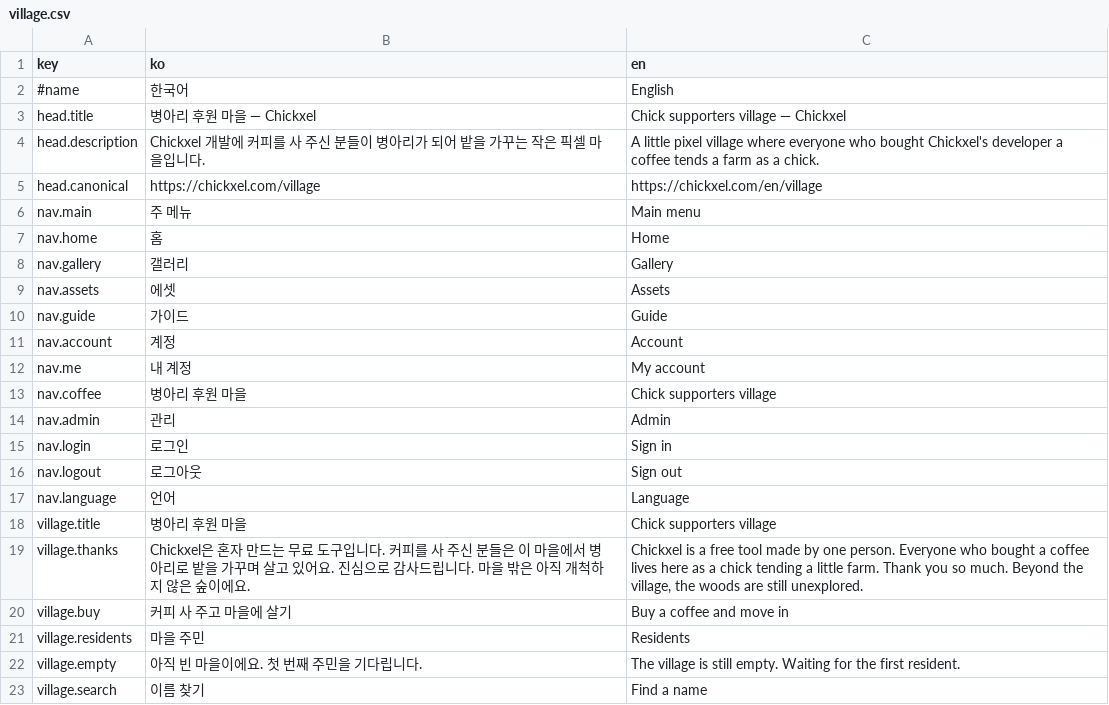
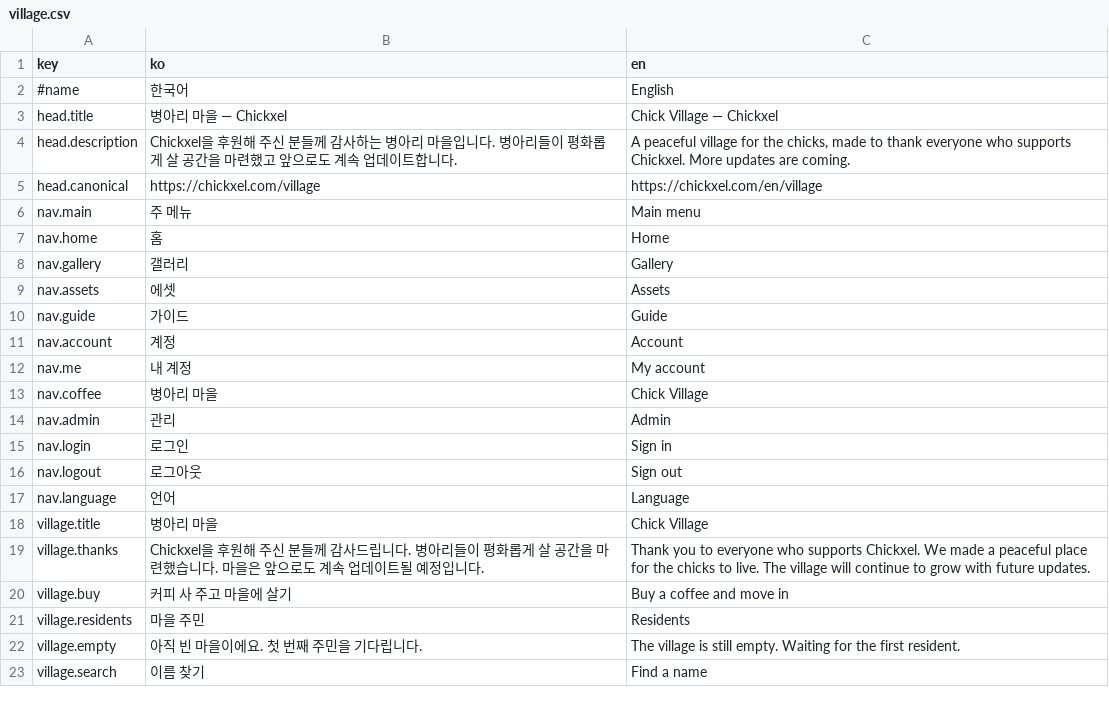
Before and after one commit to 1000Pro-1997/Chickxel, a CSV file: docs/i18n/village.csv, drawn as a sheet; only a part is shown.

Commit message:
docs: rename the chick village and shorten its introduction
- Thank supporters, describe a peaceful home, and note future updates.
- Rename village labels on the site and in the app without changing guide content.

```diff
--- a/docs/i18n/village.csv
+++ b/docs/i18n/village.csv
@@ -2,4 +2,4 @@ key,ko,en
 #name,한국어,English
-head.title,병아리 후원 마을 — Chickxel,Chick supporters village — Chickxel
-head.description,Chickxel 개발에 커피를 사 주신 분들이 병아리가 되어 밭을 가꾸는 작은 픽셀 마을입니다.,A little pixel village where everyone who bought Chickxel's developer a coffee tends a farm as a chick.
+head.title,병아리 마을 — Chickxel,Chick Village — Chickxel
+head.description,Chickxel을 후원해 주신 분들께 감사하는 병아리 마을입니다. 병아리들이 평화롭게 살 공간을 마련했고 앞으로도 계속 업데이트합니다.,"A peaceful village for the chicks, made to thank everyone who supports Chickxel. More updates are coming."
 head.canonical,https://chickxel.com/village,https://chickxel.com/en/village
@@ -12,3 +12,3 @@ nav.account,계정,Account
 nav.me,내 계정,My account
-nav.coffee,병아리 후원 마을,Chick supporters village
+nav.coffee,병아리 마을,Chick Village
 nav.admin,관리,Admin
@@ -17,4 +17,4 @@ nav.logout,로그아웃,Sign out
 nav.language,언어,Language
-village.title,병아리 후원 마을,Chick supporters village
-village.thanks,Chickxel은 혼자 만드는 무료 도구입니다. 커피를 사 주신 분들은 이 마을에서 병아리로 밭을 가꾸며 살고 있어요. 진심으로 감사드립니다. 마을 밖은 아직 개척하지 않은 숲이에요.,"Chickxel is a free tool made by one person. Everyone who bought a coffee lives here as a chick tending a little farm. Thank you so much. Beyond the village, the woods are still unexplored."
+village.title,병아리 마을,Chick Village
+village.thanks,Chickxel을 후원해 주신 분들께 감사드립니다. 병아리들이 평화롭게 살 공간을 마련했습니다. 마을은 앞으로도 계속 업데이트될 예정입니다.,"Thank you to everyone who supports Chickxel. We made a peaceful place for the chicks to live. The village will continue to grow with future updates."
 village.buy,커피 사 주고 마을에 살기,Buy a coffee and move in
```
Also changed, not shown: docs/i18n/download.csv, docs/i18n/index.csv, 13 other files.
